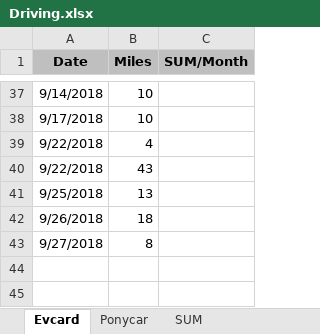
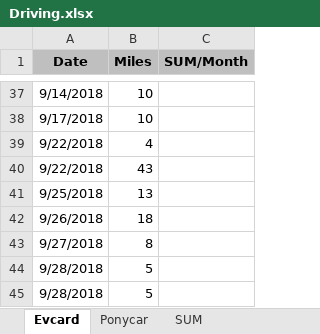
Before and after one commit to pure-study/misc, an Excel workbook: src/main/resources/Driving.xlsx, sheet Evcard, drawn as a sheet; only a part is shown, gaps mark what is left out; values as stored, in another font and other column widths than the file's, no borders; the diff names each change by its address in the sheet, - before the commit and + after, or states it on an @@ line.

Commit message:
tag

```diff
--- a/src/main/resources/Driving.xlsx (sheet Evcard)
+++ b/src/main/resources/Driving.xlsx (sheet Evcard)
+row 44: 9/28/2018 | 5
+row 45: 9/28/2018 | 5
```
Also changed, not shown: sheet SUM.
